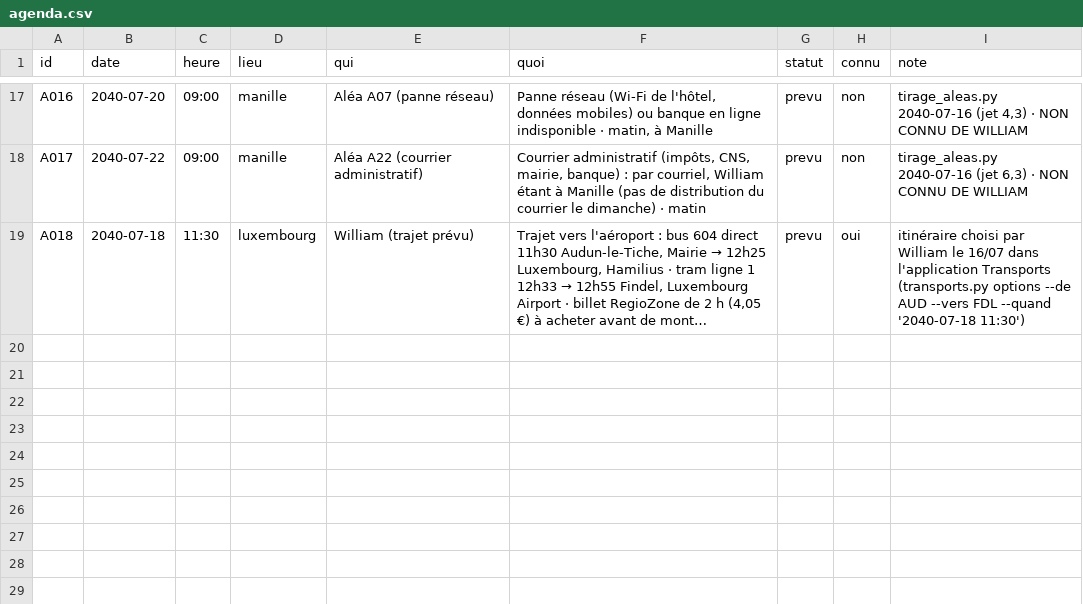
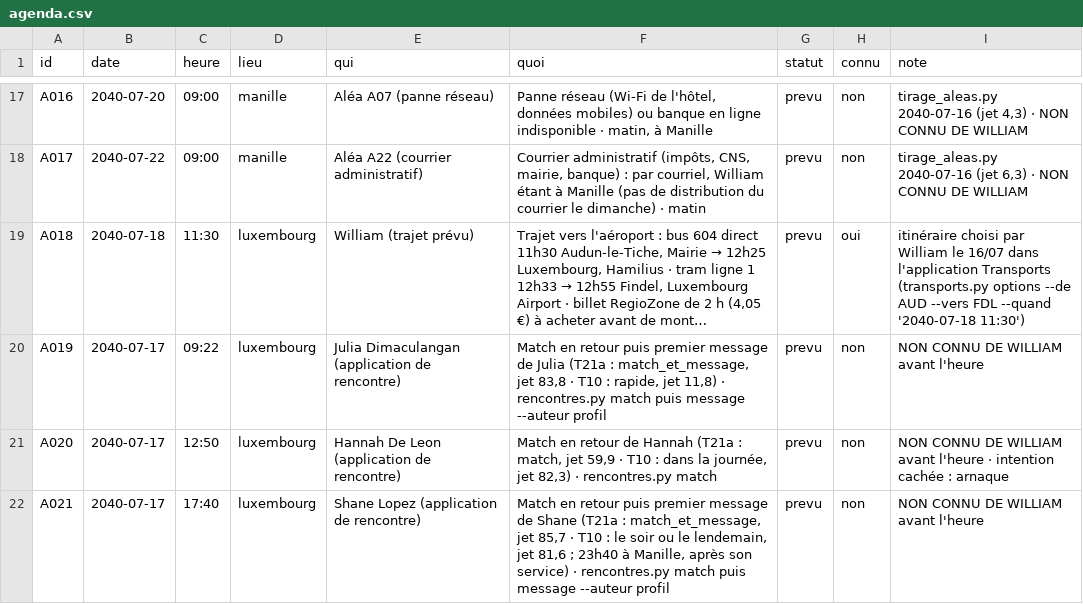
Before and after one commit to ossimiossimiwilliam10-cyber/simulation-william, a CSV file: etat/agenda.csv, drawn as a sheet; only a part is shown, gaps mark what is left out; long unchanged cells end in …; the diff names each change by its address in the sheet, - before the commit and + after, or states it on an @@ line.

```diff
--- a/etat/agenda.csv
+++ b/etat/agenda.csv
+row 20: A019 | 2040-07-17 | 09:22 | luxembourg | Julia Dimaculangan (application de rencontre) | Match en retour puis premier message de Julia (T21a : match_et_message, jet 83,8 · T10 : rapide, jet 11,8) · rencontres.py match puis message --auteur profil | prevu | non | NON CONNU DE WILLIAM avant l'heure
+row 21: A020 | 2040-07-17 | 12:50 | luxembourg | Hannah De Leon (application de rencontre) | Match en retour de Hannah (T21a : match, jet 59,9 · T10 : dans la journée, jet 82,3) · rencontres.py match | prevu | non | NON CONNU DE WILLIAM avant l'heure · intention cachée : arnaque
+row 22: A021 | 2040-07-17 | 17:40 | luxembourg | Shane Lopez (application de rencontre) | Match en retour puis premier message de Shane (T21a : match_et_message, jet 85,7 · T10 : le soir ou le lendemain, jet 81,6 ; 23h40 à Manille, après son service) · rencontres.py match puis message --auteur profil | prevu | non | NON CONNU DE WILLIAM avant l'heure
```
Also changed, not shown: etat/personnages.csv, etat/rencontres.csv, 14 other files.
